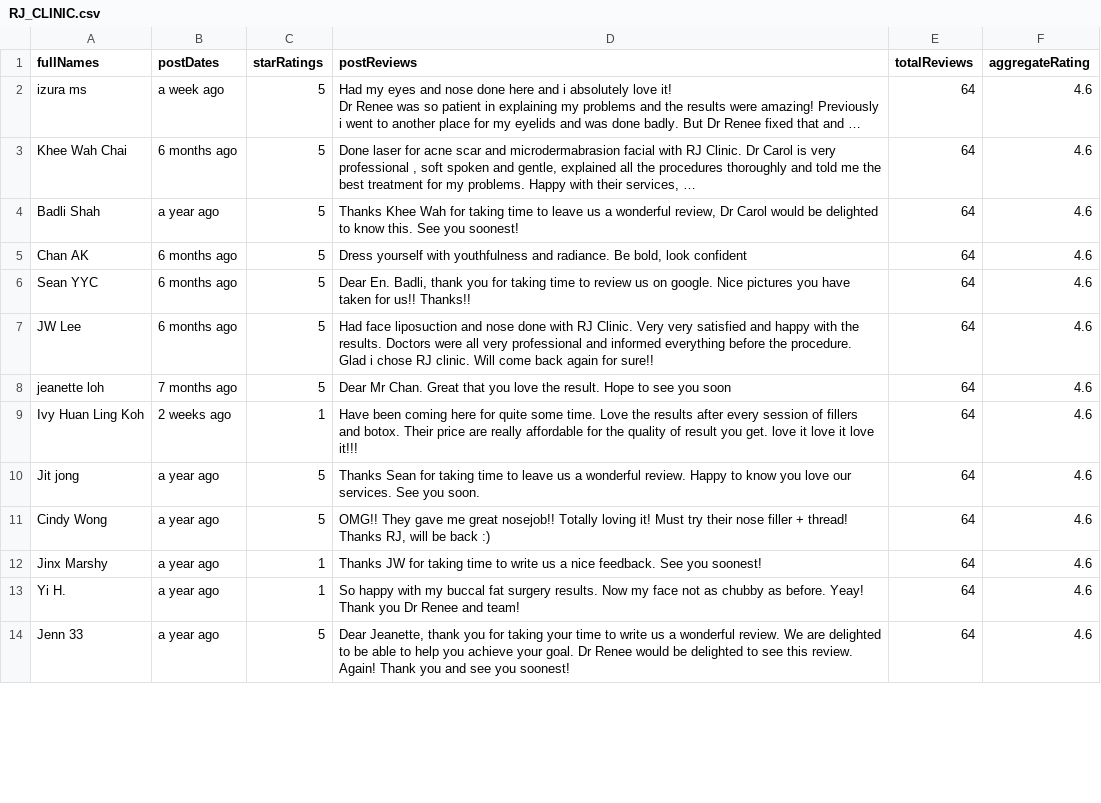
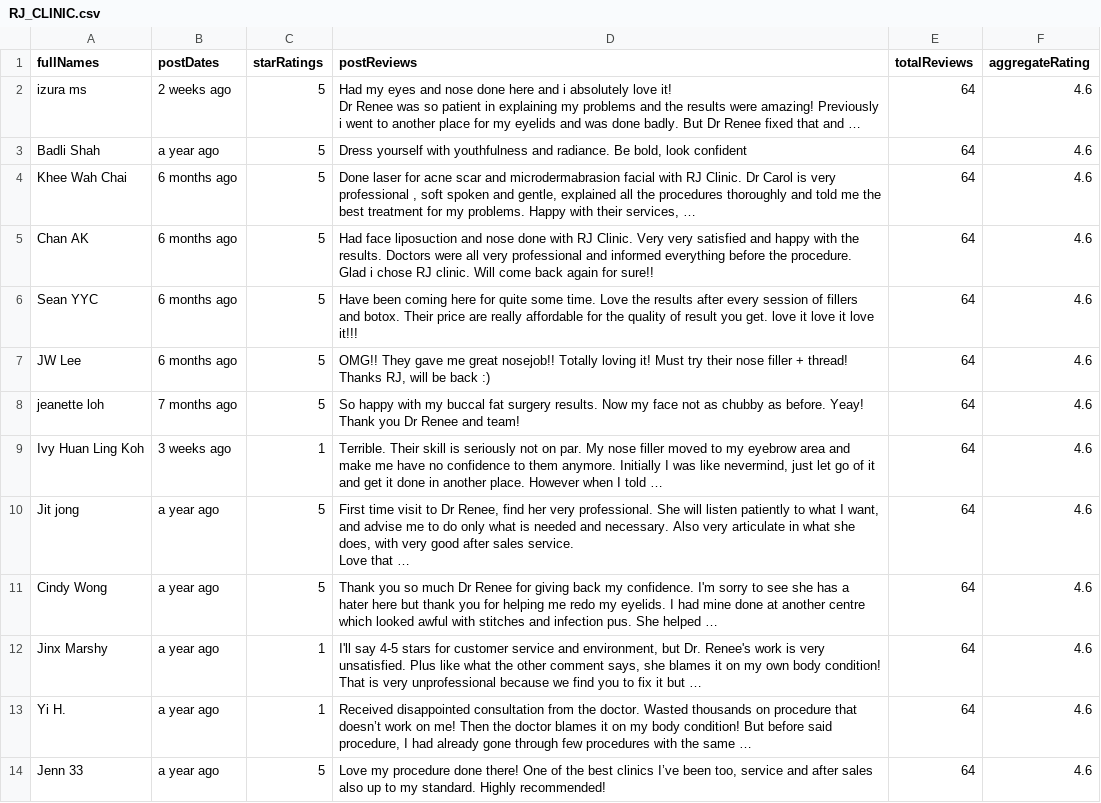
Before and after one commit to calvinyusno2359/WebScraping, a CSV file: raw/KL/RJ_CLINIC.csv, drawn as a sheet; only a part is shown; the diff covers the shown part only.

```diff
--- a/raw/KL/RJ_CLINIC.csv
+++ b/raw/KL/RJ_CLINIC.csv
@@ -1,16 +1,19 @@
 fullNames,postDates,starRatings,postReviews,totalReviews,aggregateRating
-izura ms,a week ago,5,"Had my eyes and nose done here and i absolutely love it!
-
-Dr Renee was so patient in explaining my problems and the results were amazing!  Previously i went to another place for my eyelids and was done badly. But Dr Renee fixed that and …",64,4.6
+izura ms,2 weeks ago,5,"Had my eyes and nose done here and i absolutely love it!
+
+Dr Renee was so patient in explaining my problems and the results were amazing!  Previously i went to another place for my eyelids and was done badly. But Dr Renee fixed that and …",64,4.6
+Badli Shah,a year ago,5,"Dress yourself with youthfulness and radiance. Be bold, look confident",64,4.6
 Khee Wah Chai,6 months ago,5,"Done laser for acne scar and microdermabrasion facial with RJ Clinic. Dr Carol is very professional , soft spoken and gentle, explained all the procedures thoroughly and told me the best treatment for my problems. Happy with their services, …",64,4.6
-Badli Shah,a year ago,5,"Thanks Khee Wah for taking time to leave us a wonderful review, Dr Carol would be delighted to know this. See you soonest!",64,4.6
-Chan AK,6 months ago,5,"Dress yourself with youthfulness and radiance. Be bold, look confident",64,4.6
-Sean YYC,6 months ago,5,"Dear En. Badli, thank you for taking time to review us on google. Nice pictures you have taken for us!! Thanks!!",64,4.6
-JW Lee,6 months ago,5,Had face liposuction and nose done with RJ Clinic. Very very satisfied and happy with the results. Doctors were all very professional and informed everything before the procedure. Glad i chose RJ clinic. Will come back again for sure!!,64,4.6
-jeanette loh,7 months ago,5,Dear Mr Chan. Great that you love the result. Hope to see you soon,64,4.6
-Ivy Huan Ling Koh,2 weeks ago,1,Have been coming here for quite some time. Love the results after every session of fillers and botox.  Their price are really affordable for the quality of result you get. love it love it love it!!!,64,4.6
-Jit jong,a year ago,5,Thanks Sean for taking time to leave us a wonderful review. Happy to know you love our services. See you soon.,64,4.6
-Cindy Wong,a year ago,5,"OMG!! They gave me great nosejob!! Totally loving it! Must try their nose filler + thread! Thanks RJ, will be back :)",64,4.6
-Jinx Marshy,a year ago,1,Thanks JW for taking time to write us a nice feedback. See you soonest!,64,4.6
-Yi H.,a year ago,1,So happy with my buccal fat surgery results. Now my face not as chubby as before. Yeay! Thank you Dr Renee and team!,64,4.6
-Jenn 33,a year ago,5,"Dear Jeanette, thank you for taking your time to write us a wonderful review. We are delighted to be able to help you achieve your goal. Dr Renee would be delighted to see this review. Again! Thank you and see you soonest!",64,4.6
+Chan AK,6 months ago,5,Had face liposuction and nose done with RJ Clinic. Very very satisfied and happy with the results. Doctors were all very professional and informed everything before the procedure. Glad i chose RJ clinic. Will come back again for sure!!,64,4.6
+Sean YYC,6 months ago,5,Have been coming here for quite some time. Love the results after every session of fillers and botox.  Their price are really affordable for the quality of result you get. love it love it love it!!!,64,4.6
+JW Lee,6 months ago,5,"OMG!! They gave me great nosejob!! Totally loving it! Must try their nose filler + thread! Thanks RJ, will be back :)",64,4.6
+jeanette loh,7 months ago,5,So happy with my buccal fat surgery results. Now my face not as chubby as before. Yeay! Thank you Dr Renee and team!,64,4.6
+Ivy Huan Ling Koh,3 weeks ago,1,"Terrible. Their skill is seriously not on par. My nose filler moved to my eyebrow area and make me have no confidence to them anymore. Initially I was like nevermind, just let go of it and get it done in another place. However when I told …",64,4.6
+Jit jong,a year ago,5,"First time visit to Dr Renee, find her very professional. She will listen patiently to what I want, and advise me to do only what is needed and necessary. Also very articulate in what she does, with very good after sales service.
+
+Love that …",64,4.6
+Cindy Wong,a year ago,5,Thank you so much Dr Renee for giving back my confidence. I'm sorry to see she has a hater here but thank you for helping me redo my eyelids. I had mine done at another centre which looked awful with stitches and infection pus. She helped …,64,4.6
+Jinx Marshy,a year ago,1,"I'll say 4-5 stars for customer service and environment, but Dr. Renee's work is very unsatisfied. Plus like what the other comment says, she blames it on my own body condition!
+That is very unprofessional because we find you to fix it but …",64,4.6
+Yi H.,a year ago,1,"Received disappointed consultation from the doctor. Wasted thousands on procedure that doesn’t work on me! Then the doctor blames it on my body condition! But before said procedure, I had already gone through few procedures with the same …",64,4.6
+Jenn 33,a year ago,5,"Love my procedure done there! One of the best clinics I’ve been too, service and after sales also up to my standard. Highly recommended!",64,4.6
```
Also changed, not shown: 52 edited cells elsewhere in this file, raw/JB/Klinik_Foo_%2F_Clinic_Foo.csv, raw/KL/Klinik_Hana_Laser_%26_Aesthetic_Clinic_(kl_branch).csv, 23 other files.
